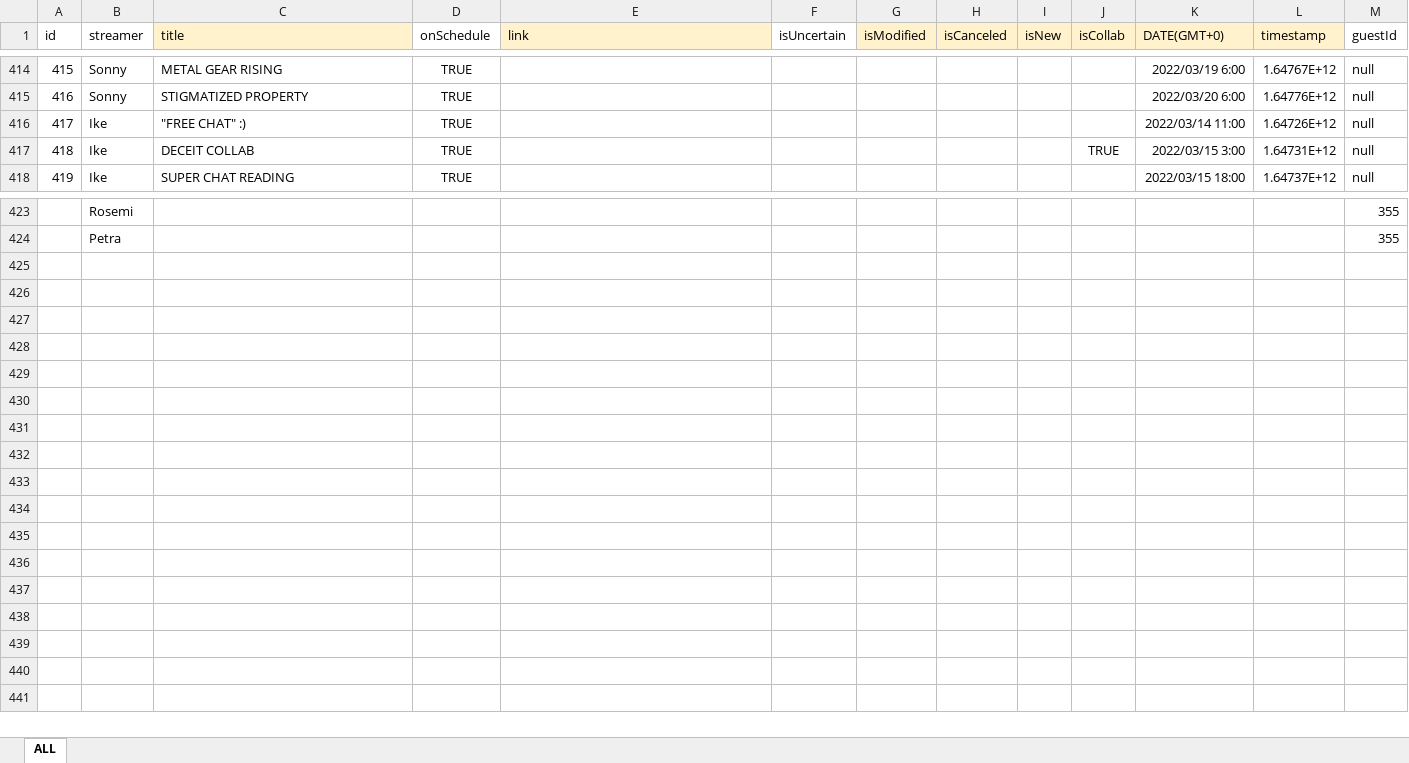
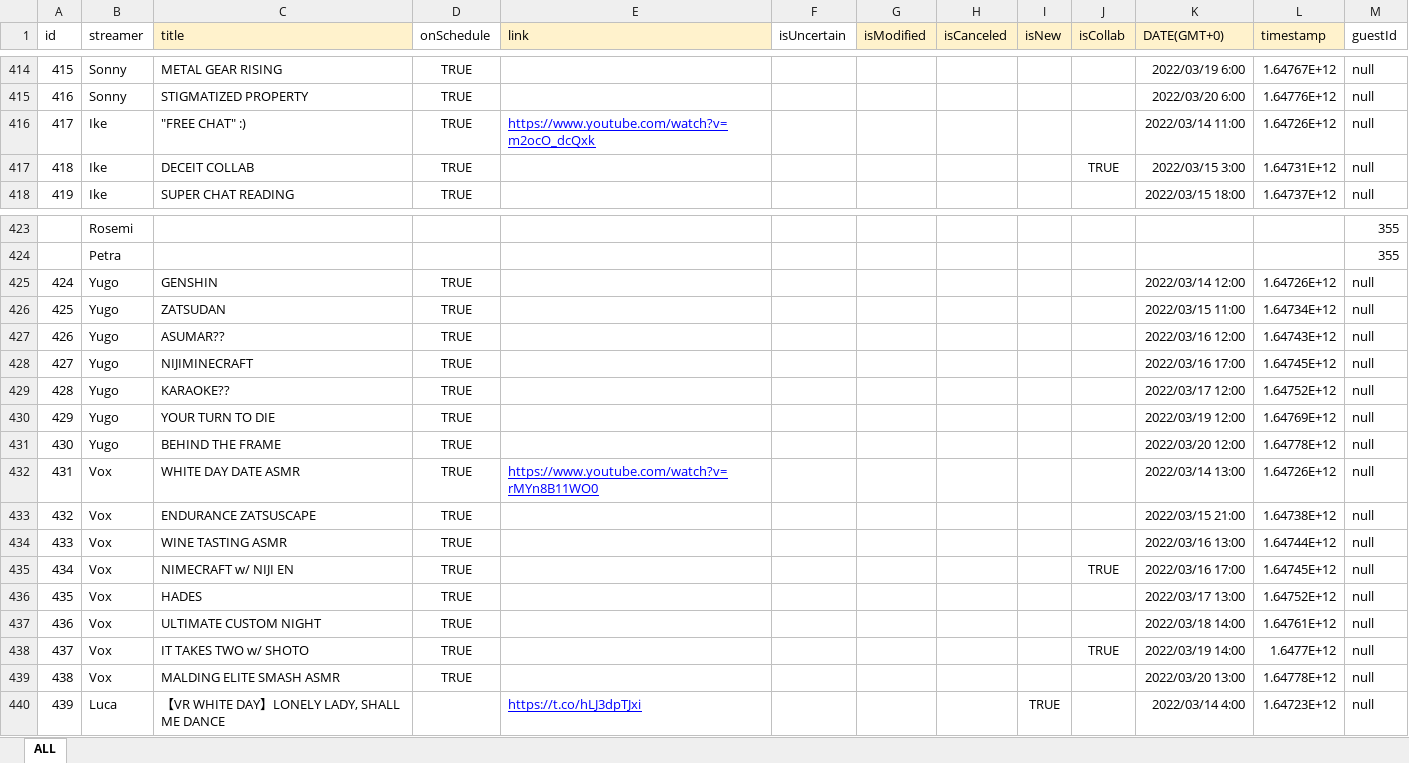
Before and after one commit to v4724/nijisanji-schedule, an Excel workbook: docs/assets/docs/Schedule.xlsx, sheet ALL, drawn as a sheet; only a part is shown, gaps mark what is left out; values as stored, in another font and other column widths than the file's, no borders; charts and pictures not drawn; the diff names each change by its address in the sheet, - before the commit and + after, or states it on an @@ line.

Commit message:
update schedule

```diff
--- a/docs/assets/docs/Schedule.xlsx (sheet ALL)
+++ b/docs/assets/docs/Schedule.xlsx (sheet ALL)
-E416 (link): (empty)
+E416 (link): https://www.youtube.com/watch?v=m2ocO_dcQxk
+row 425: 424 | Yugo | GENSHIN | TRUE |  |  |  |  |  |  | 2022/03/14 12:00 | 1.64726E+12 | null
+row 426: 425 | Yugo | ZATSUDAN | TRUE |  |  |  |  |  |  | 2022/03/15 11:00 | 1.64734E+12 | null
+row 427: 426 | Yugo | ASUMAR?? | TRUE |  |  |  |  |  |  | 2022/03/16 12:00 | 1.64743E+12 | null
+row 428: 427 | Yugo | NIJIMINECRAFT | TRUE |  |  |  |  |  |  | 2022/03/16 17:00 | 1.64745E+12 | null
+row 429: 428 | Yugo | KARAOKE?? | TRUE |  |  |  |  |  |  | 2022/03/17 12:00 | 1.64752E+12 | null
+row 430: 429 | Yugo | YOUR TURN TO DIE | TRUE |  |  |  |  |  |  | 2022/03/19 12:00 | 1.64769E+12 | null
+row 431: 430 | Yugo | BEHIND THE FRAME | TRUE |  |  |  |  |  |  | 2022/03/20 12:00 | 1.64778E+12 | null
+row 432: 431 | Vox | WHITE DAY DATE ASMR | TRUE | https://www.youtube.com/watch?v=rMYn8B11WO0 |  |  |  |  |  | 2022/03/14 13:00 | 1.64726E+12 | null
+row 433: 432 | Vox | ENDURANCE ZATSUSCAPE | TRUE |  |  |  |  |  |  | 2022/03/15 21:00 | 1.64738E+12 | null
+row 434: 433 | Vox | WINE TASTING ASMR | TRUE |  |  |  |  |  |  | 2022/03/16 13:00 | 1.64744E+12 | null
+row 435: 434 | Vox | NIMECRAFT w/ NIJI EN | TRUE |  |  |  |  |  | TRUE | 2022/03/16 17:00 | 1.64745E+12 | null
+row 436: 435 | Vox | HADES | TRUE |  |  |  |  |  |  | 2022/03/17 13:00 | 1.64752E+12 | null
+row 437: 436 | Vox | ULTIMATE CUSTOM NIGHT | TRUE |  |  |  |  |  |  | 2022/03/18 14:00 | 1.64761E+12 | null
+row 438: 437 | Vox | IT TAKES TWO w/ SHOTO | TRUE |  |  |  |  |  | TRUE | 2022/03/19 14:00 | 1.6477E+12 | null
+row 439: 438 | Vox | MALDING ELITE SMASH ASMR | TRUE |  |  |  |  |  |  | 2022/03/20 13:00 | 1.64778E+12 | null
+row 440: 439 | Luca | 【VR WHITE DAY】LONELY LADY, SHALL ME DANCE |  | https://t.co/hLJ3dpTJxi |  |  |  | TRUE |  | 2022/03/14 4:00 | 1.64723E+12 | null
```
Also changed, not shown: src/assets/docs/Schedule.xlsx, 7 other files.
